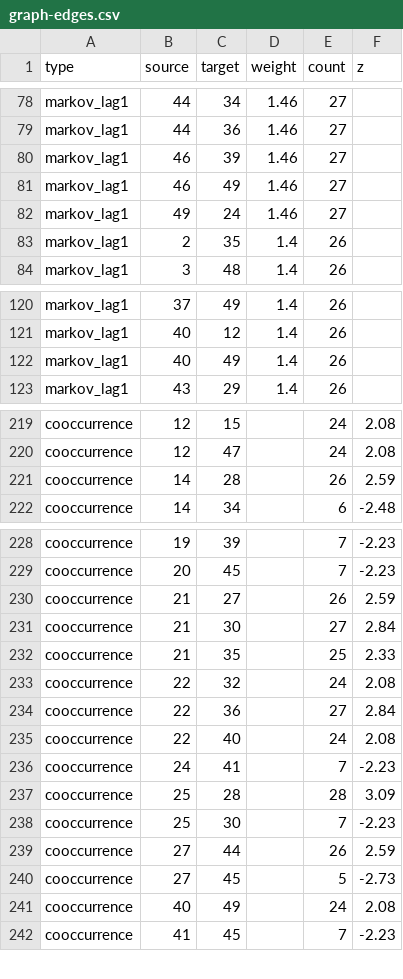
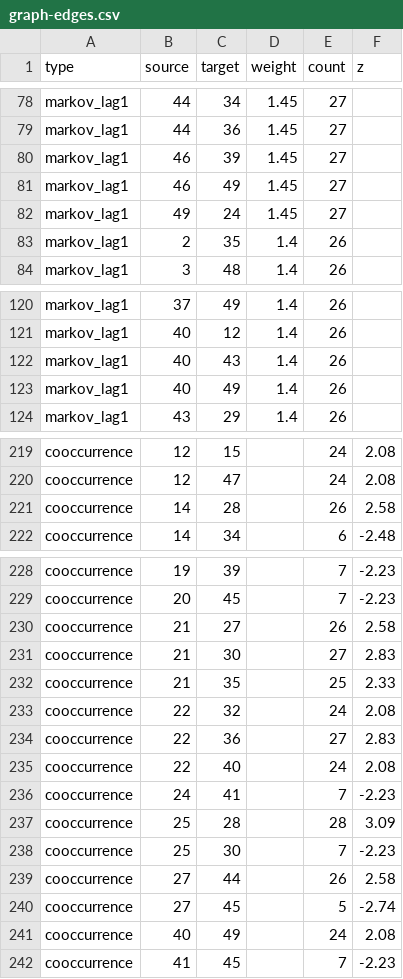
Before and after one commit to 4rankng/toto.sg, a CSV file: public/data/graph-edges.csv, drawn as a sheet; only a part is shown, gaps mark what is left out; the diff covers the shown part only; the diff names each change by its address in the sheet, - before the commit and + after, or states it on an @@ line.

```diff
--- a/public/data/graph-edges.csv
+++ b/public/data/graph-edges.csv
-D78:D82 (weight): 1.46
+D78:D82 (weight): 1.45
+row 122: markov_lag1 | 40 | 43 | 1.4 | 26
-F221 (z): 2.59
+F221 (z): 2.58
-F230 (z): 2.59
+F230 (z): 2.58
-F231 (z): 2.84
+F231 (z): 2.83
-F234 (z): 2.84
+F234 (z): 2.83
-F239 (z): 2.59
+F239 (z): 2.58
-F240 (z): -2.73
+F240 (z): -2.74
```
Also changed, not shown: 3 added rows, 4 removed rows and 34 edited cells elsewhere in this file, public/data/graph-draws.csv, public/data/graph-markov-lift.csv, 10 other files.
